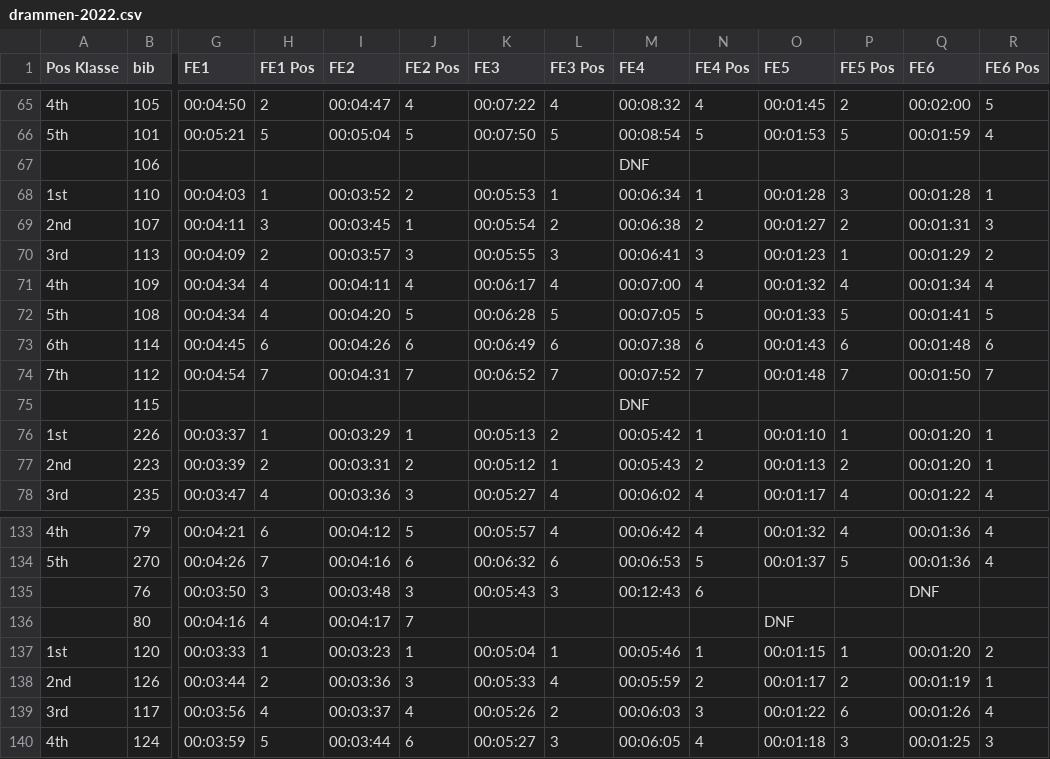
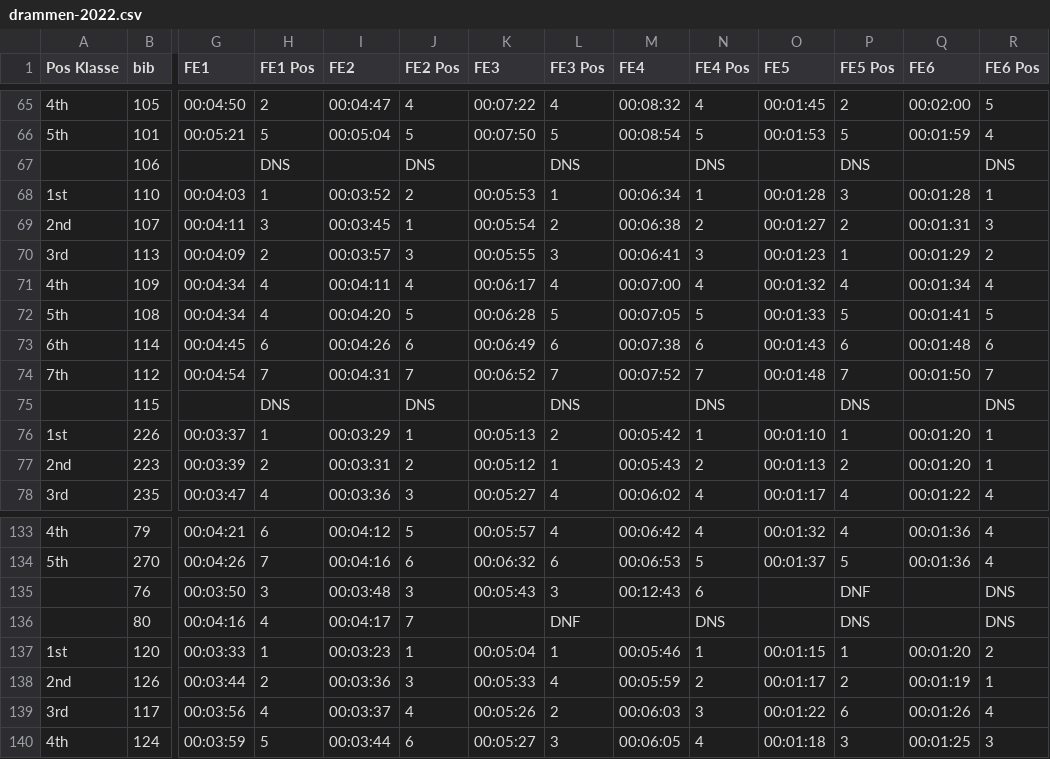
Before and after one commit to knuthaug/enduro-stats, a CSV file: results/2022/drammen/drammen-2022.csv, drawn as a sheet; only a part is shown, gaps mark what is left out; the diff covers the shown part only; the diff names each change by its address in the sheet, - before the commit and + after, or states it on an @@ line.

```diff
--- a/results/2022/drammen/drammen-2022.csv
+++ b/results/2022/drammen/drammen-2022.csv
-H67 (FE1 Pos): (empty)
+H67 (FE1 Pos): DNS
-J67 (FE2 Pos): (empty)
+J67 (FE2 Pos): DNS
-L67 (FE3 Pos): (empty)
+L67 (FE3 Pos): DNS
-M67 (FE4): DNF
+M67 (FE4): (empty)
-N67 (FE4 Pos): (empty)
+N67 (FE4 Pos): DNS
-P67 (FE5 Pos): (empty)
+P67 (FE5 Pos): DNS
-R67 (FE6 Pos): (empty)
+R67 (FE6 Pos): DNS
-H75 (FE1 Pos): (empty)
+H75 (FE1 Pos): DNS
-J75 (FE2 Pos): (empty)
+J75 (FE2 Pos): DNS
-L75 (FE3 Pos): (empty)
+L75 (FE3 Pos): DNS
-M75 (FE4): DNF
+M75 (FE4): (empty)
-N75 (FE4 Pos): (empty)
+N75 (FE4 Pos): DNS
-P75 (FE5 Pos): (empty)
+P75 (FE5 Pos): DNS
-R75 (FE6 Pos): (empty)
+R75 (FE6 Pos): DNS
-P135 (FE5 Pos): (empty)
+P135 (FE5 Pos): DNF
-Q135 (FE6): DNF
+Q135 (FE6): (empty)
-R135:R136 (FE6 Pos): (empty)
+R135:R136 (FE6 Pos): DNS
-L136 (FE3 Pos): (empty)
+L136 (FE3 Pos): DNF
-N136 (FE4 Pos): (empty)
+N136 (FE4 Pos): DNS
-O136 (FE5): DNF
+O136 (FE5): (empty)
-P136 (FE5 Pos): (empty)
+P136 (FE5 Pos): DNS
```
Also changed, not shown: 106 edited cells elsewhere in this file.
